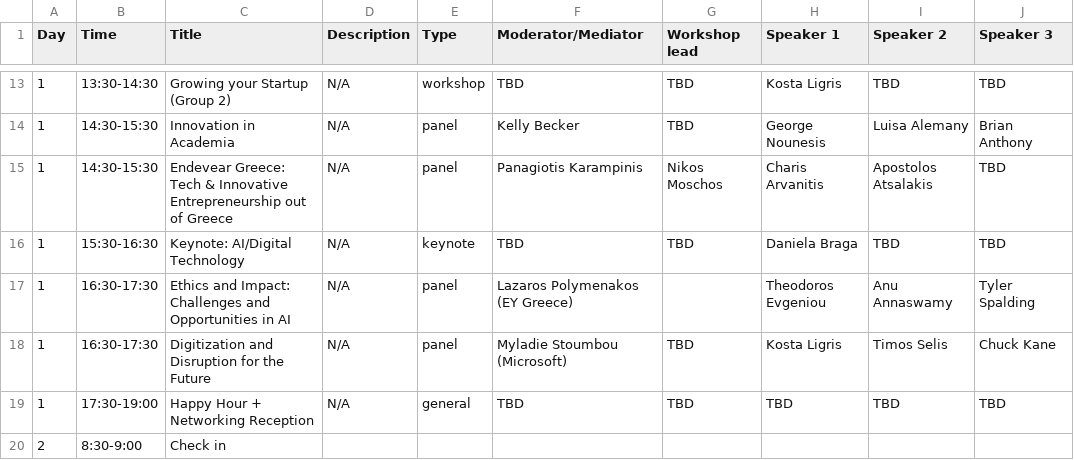
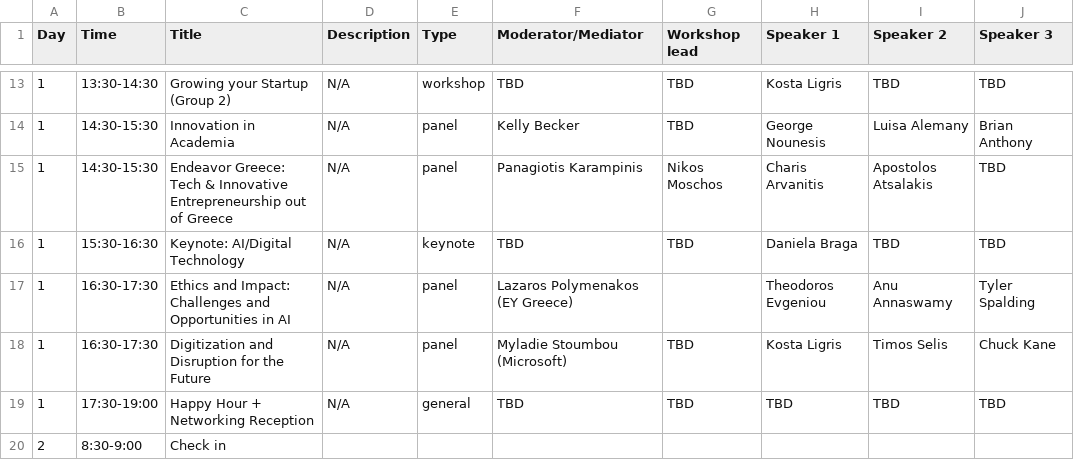
Before and after one commit to farhankhd/gsw-2023, a CSV file: data/schedule.csv, drawn as a sheet; only a part is shown, gaps mark what is left out; the diff names each change by its address in the sheet, - before the commit and + after, or states it on an @@ line.

Commit message:
Update schedule.csv

```diff
--- a/data/schedule.csv
+++ b/data/schedule.csv
-C15 (Title): Endevear Greece: Tech…
+C15 (Title): Endeavor Greece: Tech…
```
